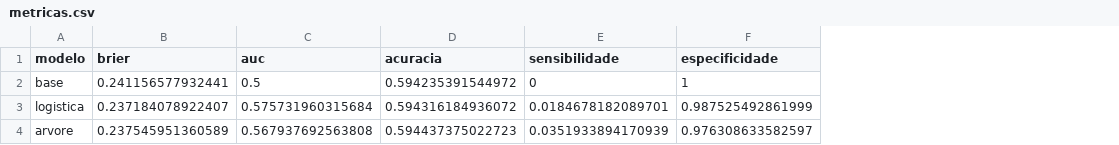
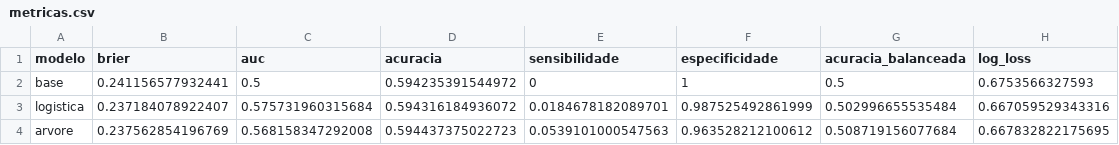
Before and after one commit to kyl8/aprendizado-estatistico, a CSV file: estrutura/codigos/resultados/estudo-pico/metricas.csv, drawn as a sheet; the diff names each change by its address in the sheet, - before the commit and + after, or states it on an @@ line.

```diff
--- a/estrutura/codigos/resultados/estudo-pico/metricas.csv
+++ b/estrutura/codigos/resultados/estudo-pico/metricas.csv
+column G (acuracia_balanceada), rows 2-4: 0.5 | 0.502996655535484 | 0.508719156077684
+column H (log_loss), rows 2-4: 0.6753566327593 | 0.667059529343316 | 0.667832822175695
-B4 (brier): 0.237545951360589
+B4 (brier): 0.237562854196769
-C4 (auc): 0.567937692563808
+C4 (auc): 0.568158347292008
-E4 (sensibilidade): 0.0351933894170939
+E4 (sensibilidade): 0.0539101000547563
-F4 (especificidade): 0.976308633582597
+F4 (especificidade): 0.963528212100612
```
Also changed, not shown: estrutura/codigos/resultados/estudo-pico/auditoria.csv, estrutura/codigos/resultados/estudo-pico/calibracao.csv, 28 other files.
